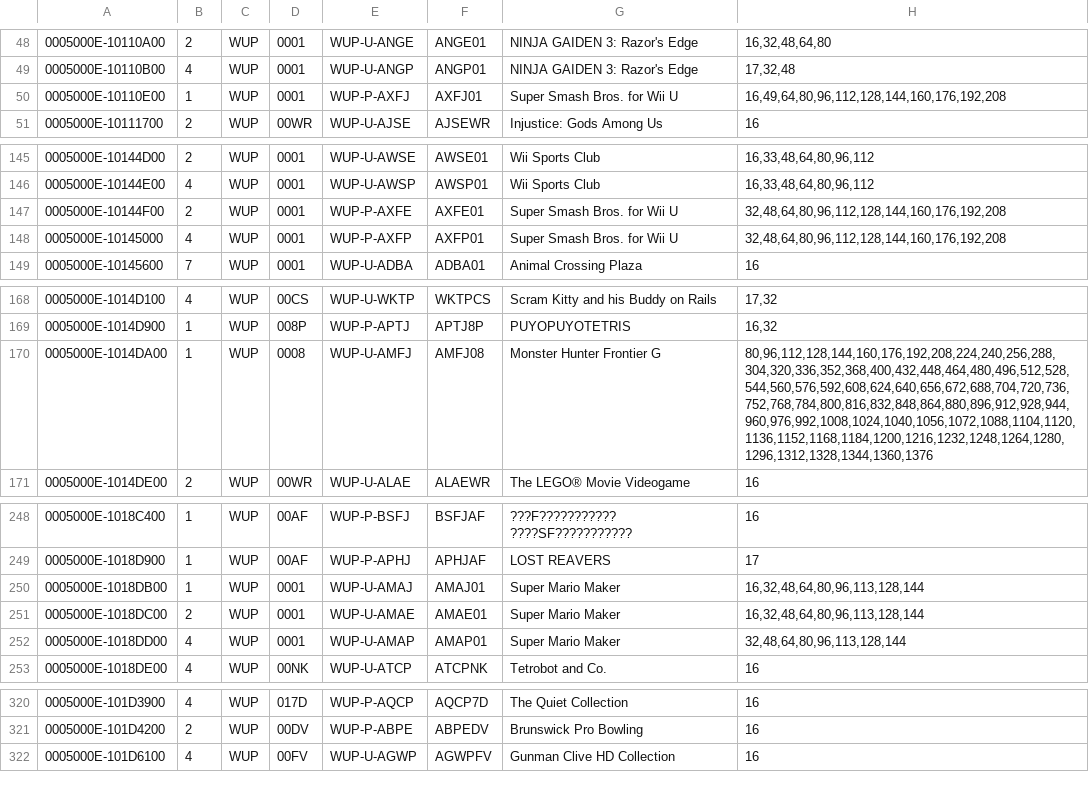
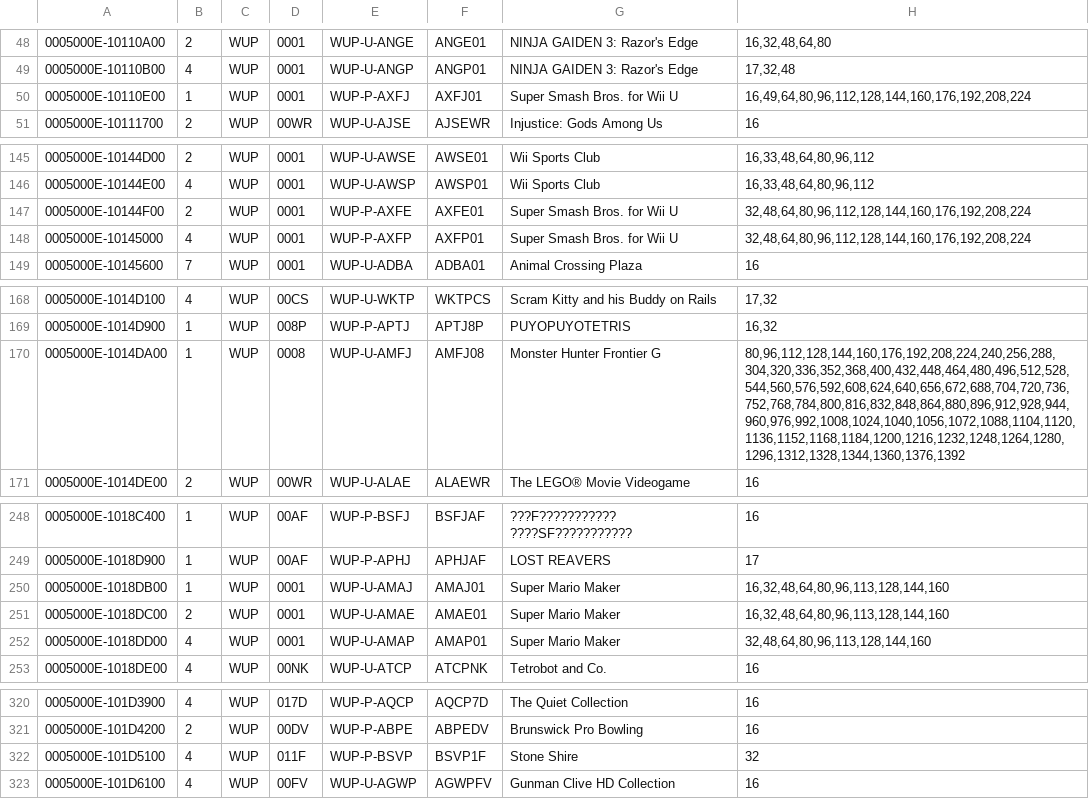
Before and after one commit to Maschell/JNUSTool, a CSV file: jar/updatetitles.csv, drawn as a sheet; only a part is shown, gaps mark what is left out.

```diff
--- a/jar/updatetitles.csv
+++ b/jar/updatetitles.csv
@@ -49,3 +49,3 @@
 0005000E-10110B00;4;WUP;0001;WUP-U-ANGP;ANGP01;NINJA GAIDEN 3: Razor's Edge;17,32,48
-0005000E-10110E00;1;WUP;0001;WUP-P-AXFJ;AXFJ01;Super Smash Bros. for Wii U;16,49,64,80,96,112,128,144,160,176,192,208
+0005000E-10110E00;1;WUP;0001;WUP-P-AXFJ;AXFJ01;Super Smash Bros. for Wii U;16,49,64,80,96,112,128,144,160,176,192,208,224
 0005000E-10111700;2;WUP;00WR;WUP-U-AJSE;AJSEWR;Injustice: Gods Among Us;16
@@ -146,4 +146,4 @@
 0005000E-10144E00;4;WUP;0001;WUP-U-AWSP;AWSP01;Wii Sports Club;16,33,48,64,80,96,112
-0005000E-10144F00;2;WUP;0001;WUP-P-AXFE;AXFE01;Super Smash Bros. for Wii U;32,48,64,80,96,112,128,144,160,176,192,208
-0005000E-10145000;4;WUP;0001;WUP-P-AXFP;AXFP01;Super Smash Bros. for Wii U;32,48,64,80,96,112,128,144,160,176,192,208
+0005000E-10144F00;2;WUP;0001;WUP-P-AXFE;AXFE01;Super Smash Bros. for Wii U;32,48,64,80,96,112,128,144,160,176,192,208,224
+0005000E-10145000;4;WUP;0001;WUP-P-AXFP;AXFP01;Super Smash Bros. for Wii U;32,48,64,80,96,112,128,144,160,176,192,208,224
 0005000E-10145600;7;WUP;0001;WUP-U-ADBA;ADBA01;Animal Crossing Plaza;16
@@ -169,3 +169,3 @@
 0005000E-1014D900;1;WUP;008P;WUP-P-APTJ;APTJ8P;PUYOPUYOTETRIS;16,32
-0005000E-1014DA00;1;WUP;0008;WUP-U-AMFJ;AMFJ08;Monster Hunter Frontier G;80,96,112,128,144,160,176,192,208,224,240,256,288,304,320,336,352,368,400,432,448,464,480,496,512,528,544,560,576,592,608,624,640,656,672,688,704,720,736,752,768,784,800,816,832,848,864,880,896,912,928,944,960,976,992,1008,1024,1040,1056,1072,1088,1104,1120,1136,1152,1168,1184,1200,1216,1232,1248,1264,1280,1296,1312,1328,1344,1360,1376
+0005000E-1014DA00;1;WUP;0008;WUP-U-AMFJ;AMFJ08;Monster Hunter Frontier G;80,96,112,128,144,160,176,192,208,224,240,256,288,304,320,336,352,368,400,432,448,464,480,496,512,528,544,560,576,592,608,624,640,656,672,688,704,720,736,752,768,784,800,816,832,848,864,880,896,912,928,944,960,976,992,1008,1024,1040,1056,1072,1088,1104,1120,1136,1152,1168,1184,1200,1216,1232,1248,1264,1280,1296,1312,1328,1344,1360,1376,1392
 0005000E-1014DE00;2;WUP;00WR;WUP-U-ALAE;ALAEWR;The LEGO® Movie Videogame;16
@@ -249,5 +249,5 @@
 0005000E-1018D900;1;WUP;00AF;WUP-P-APHJ;APHJAF;LOST REAVERS;17
-0005000E-1018DB00;1;WUP;0001;WUP-U-AMAJ;AMAJ01;Super Mario Maker;16,32,48,64,80,96,113,128,144
-0005000E-1018DC00;2;WUP;0001;WUP-U-AMAE;AMAE01;Super Mario Maker;16,32,48,64,80,96,113,128,144
-0005000E-1018DD00;4;WUP;0001;WUP-U-AMAP;AMAP01;Super Mario Maker;32,48,64,80,96,113,128,144
+0005000E-1018DB00;1;WUP;0001;WUP-U-AMAJ;AMAJ01;Super Mario Maker;16,32,48,64,80,96,113,128,144,160
+0005000E-1018DC00;2;WUP;0001;WUP-U-AMAE;AMAE01;Super Mario Maker;16,32,48,64,80,96,113,128,144,160
+0005000E-1018DD00;4;WUP;0001;WUP-U-AMAP;AMAP01;Super Mario Maker;32,48,64,80,96,113,128,144,160
 0005000E-1018DE00;4;WUP;00NK;WUP-U-ATCP;ATCPNK;Tetrobot and Co.;16
@@ -321,2 +321,3 @@
 0005000E-101D4200;2;WUP;00DV;WUP-P-ABPE;ABPEDV;Brunswick Pro Bowling;16
+0005000E-101D5100;4;WUP;011F;WUP-P-BSVP;BSVP1F;Stone Shire;32
 0005000E-101D6100;4;WUP;00FV;WUP-U-AGWP;AGWPFV;Gunman Clive HD Collection;16
```
Also changed, not shown: 1 other file.
